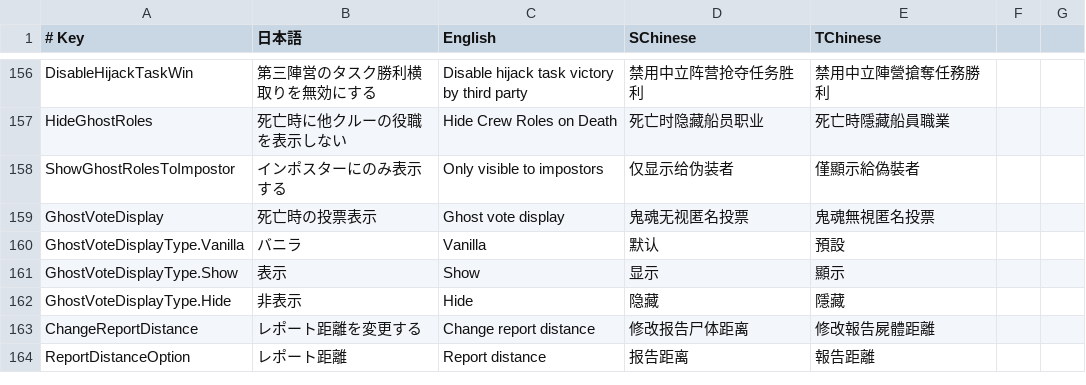
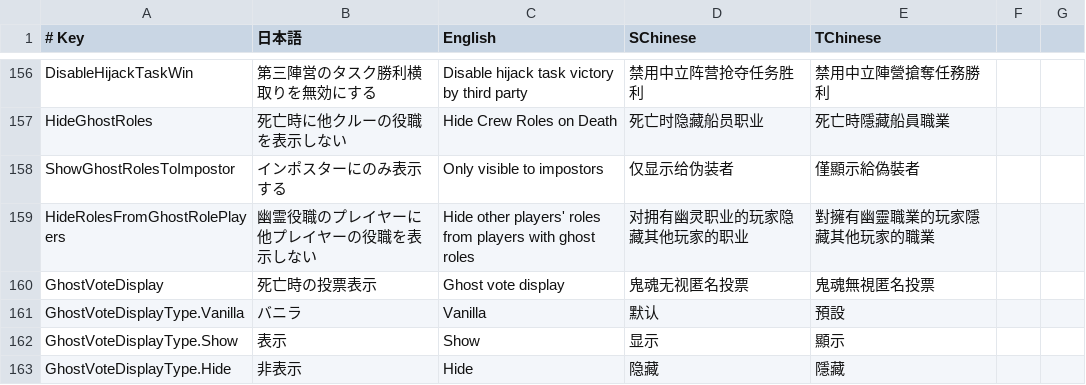
Before and after one commit to SuperNewRoles/SuperNewRoles, a CSV file: SuperNewRoles/Resources/TranslationData.csv, drawn as a sheet; only a part is shown, gaps mark what is left out; the shorter side is filled out with more unchanged rows.

```diff
--- a/SuperNewRoles/Resources/TranslationData.csv
+++ b/SuperNewRoles/Resources/TranslationData.csv
@@ -158,2 +158,3 @@ HideGhostRoles,死亡時に他クルーの役職を表示しない,Hide Crew Rol
 ShowGhostRolesToImpostor,インポスターにのみ表示する,Only visible to impostors,仅显示给伪装者,僅顯示給偽裝者
+HideRolesFromGhostRolePlayers,幽霊役職のプレイヤーに他プレイヤーの役職を表示しない,Hide other players' roles from players with ghost roles,对拥有幽灵职业的玩家隐藏其他玩家的职业,對擁有幽靈職業的玩家隱藏其他玩家的職業
 GhostVoteDisplay,死亡時の投票表示,Ghost vote display,鬼魂无视匿名投票,鬼魂無視匿名投票
```
Also changed, not shown: 3 other files.
